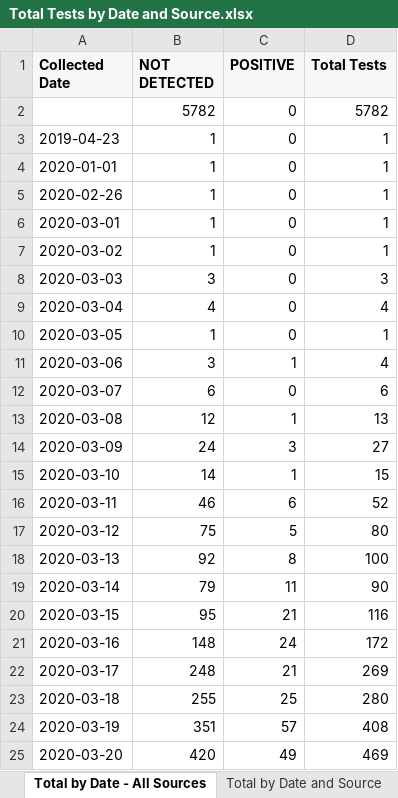
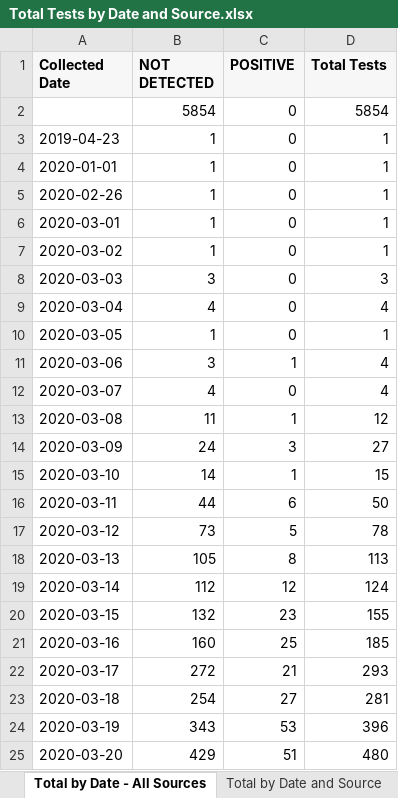
Before and after one commit to ictr/covid-19-county-R0, an Excel workbook: TMC/Total Tests by Date and Source.xlsx, sheet Total by Date - All Sources, drawn as a sheet; only a part is shown; values as stored, in another font and other column widths than the file's, no borders; removed rows and columns are numbered as before the commit, all else as after; the diff covers the shown part only; the diff names each change by its address in the sheet, - before the commit and + after, or states it on an @@ line.

```diff
--- a/TMC/Total Tests by Date and Source.xlsx (sheet Total by Date - All Sources)
+++ b/TMC/Total Tests by Date and Source.xlsx (sheet Total by Date - All Sources)
-row 2:  | 5782 | 0 | 5782
+row 2:  | 5854 | 0 | 5854
-B12 (NOT DETECTED): 6
+B12 (NOT DETECTED): 4
-D12 (Total Tests): 6
+D12 (Total Tests): 4
-B13 (NOT DETECTED): 12
+B13 (NOT DETECTED): 11
-D13 (Total Tests): 13
+D13 (Total Tests): 12
-B16 (NOT DETECTED): 46
+B16 (NOT DETECTED): 44
-D16 (Total Tests): 52
+D16 (Total Tests): 50
-B17 (NOT DETECTED): 75
+B17 (NOT DETECTED): 73
-D17 (Total Tests): 80
+D17 (Total Tests): 78
-B18 (NOT DETECTED): 92
+B18 (NOT DETECTED): 105
-D18 (Total Tests): 100
+D18 (Total Tests): 113
-B19 (NOT DETECTED): 79
+B19 (NOT DETECTED): 112
-C19 (POSITIVE): 11
+C19 (POSITIVE): 12
-D19 (Total Tests): 90
+D19 (Total Tests): 124
-B20 (NOT DETECTED): 95
+B20 (NOT DETECTED): 132
-C20 (POSITIVE): 21
+C20 (POSITIVE): 23
-D20 (Total Tests): 116
+D20 (Total Tests): 155
-B21 (NOT DETECTED): 148
+B21 (NOT DETECTED): 160
-C21 (POSITIVE): 24
+C21 (POSITIVE): 25
-D21 (Total Tests): 172
+D21 (Total Tests): 185
-B22 (NOT DETECTED): 248
+B22 (NOT DETECTED): 272
-D22 (Total Tests): 269
+D22 (Total Tests): 293
-B23 (NOT DETECTED): 255
+B23 (NOT DETECTED): 254
-C23 (POSITIVE): 25
+C23 (POSITIVE): 27
-D23 (Total Tests): 280
+D23 (Total Tests): 281
-B24 (NOT DETECTED): 351
+B24 (NOT DETECTED): 343
-C24 (POSITIVE): 57
+C24 (POSITIVE): 53
-D24 (Total Tests): 408
+D24 (Total Tests): 396
-B25 (NOT DETECTED): 420
+B25 (NOT DETECTED): 429
-C25 (POSITIVE): 49
+C25 (POSITIVE): 51
-D25 (Total Tests): 469
+D25 (Total Tests): 480
```
Also changed, not shown: 5 added rows and 548 edited cells elsewhere in this sheet, sheet Total by Date and Source, 2 other files.
